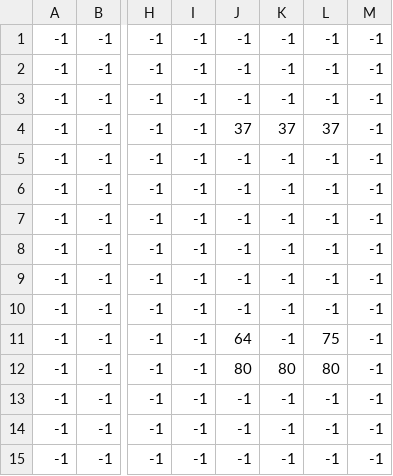
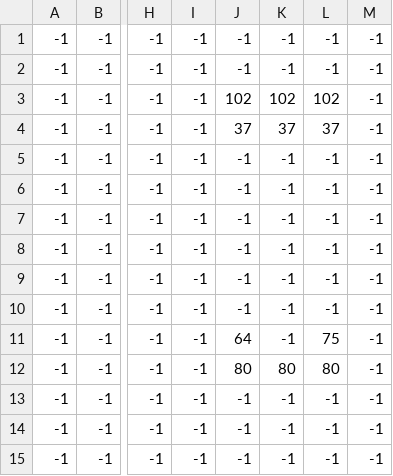
Before and after one commit to PaulBichler/Color-Jump, a CSV file: GD4SFMLGame22/LevelData/level_1_Platforms.csv, drawn as a sheet; only a part is shown, gaps mark what is left out; the diff names each change by its address in the sheet, - before the commit and + after, or states it on an @@ line.

Commit message:
Win and Lose Conditions and appropriate UI states
- Implemented Win-Lose condition functionality. Had to add a pointer to the current platform a player is standing on to the character class, so I can check when the two players are standing on the win platform. The win condition is checked whenever a player collides with a "Goal" platform.
- Added a LevelWinState that displays the win UI when the level is won. The UI displays "Next Level", "Restart Level" and "Back To Main Menu" buttons. The "Next Level" button is only shown when a next level exists (checked in the level manager). The state also tells the level manager to switch to the next level, if the next level button is clicked. Made all of the buttons work correctly.
- Added a LevelLoseState that displays the lose UI when a player goes out of bounds (which loses the level). The UI displays "Back To Main Menu" and "Restart Level" buttons. Made both of these buttons work correctly.
- Added a win and lose callback to the World class, which is triggered when the level is won or lost and tells the GameState to push the LevelWin or LevelLose state.
- Added functionality in the LevelManager to set the next level

```diff
--- a/GD4SFMLGame22/LevelData/level_1_Platforms.csv
+++ b/GD4SFMLGame22/LevelData/level_1_Platforms.csv
-J3: -1
+J3: 102
-K3: -1
+K3: 102
-L3: -1
+L3: 102
```
Also changed, not shown: 19 other files.
